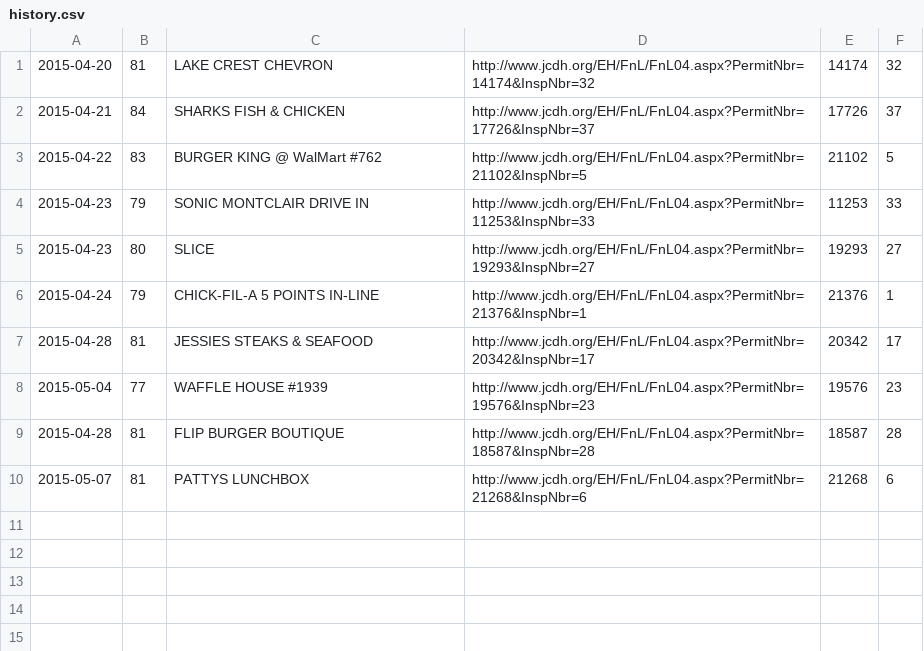
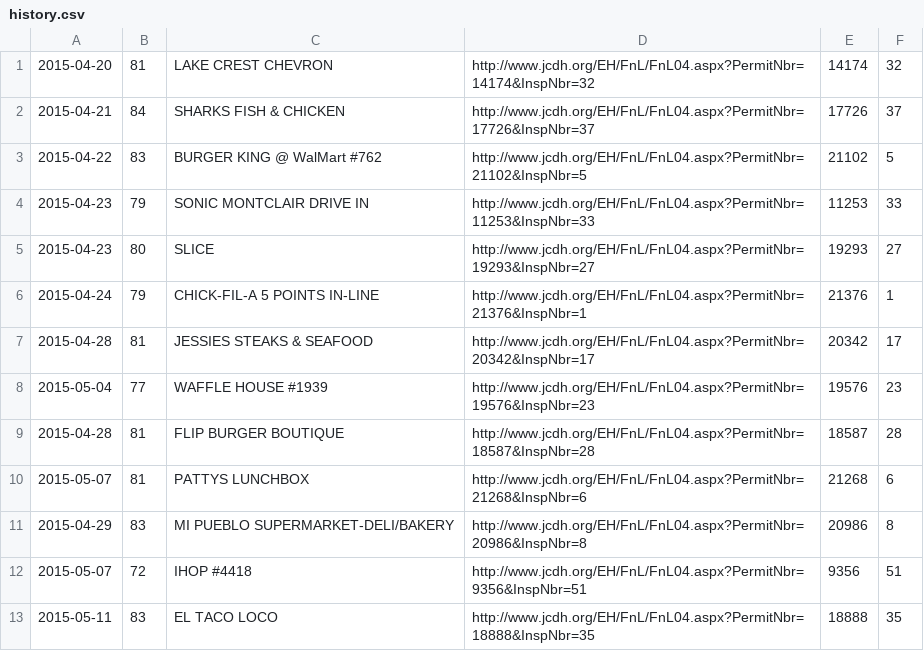
Before and after one commit to leesmith/bham_bad_eats, a CSV file: history.csv, drawn as a sheet; the diff names each change by its address in the sheet, - before the commit and + after, or states it on an @@ line.

Commit message:
History update

```diff
--- a/history.csv
+++ b/history.csv
+row 11: 2015-04-29 | 83 | MI PUEBLO SUPERMARKET-DELI/BAKERY | http://www.jcdh.org/EH/FnL/FnL04.aspx?PermitNbr=20986&InspNbr=8 | 20986 | 8
+row 12: 2015-05-07 | 72 | IHOP #4418 | http://www.jcdh.org/EH/FnL/FnL04.aspx?PermitNbr=9356&InspNbr=51 | 9356 | 51
+row 13: 2015-05-11 | 83 | EL TACO LOCO | http://www.jcdh.org/EH/FnL/FnL04.aspx?PermitNbr=18888&InspNbr=35 | 18888 | 35
```
